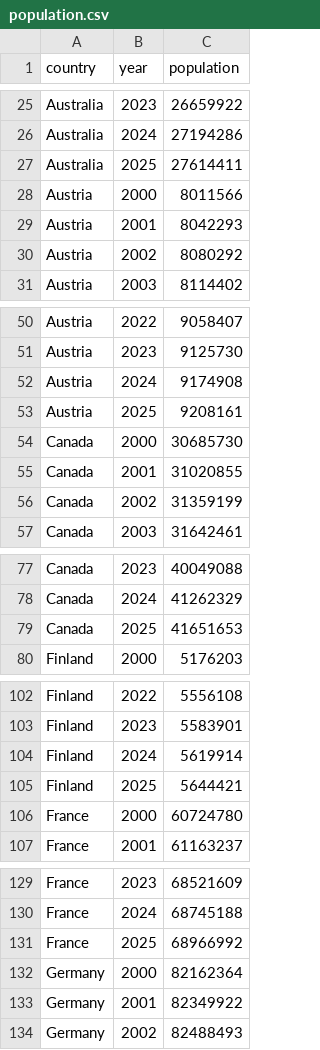
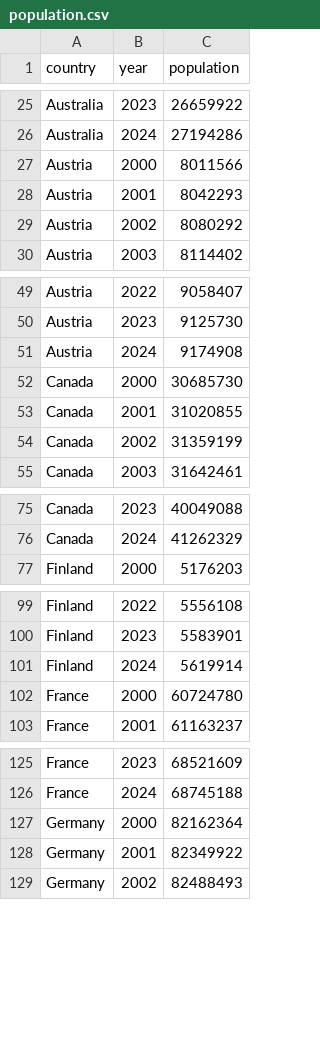
Before and after one commit to ntwnk/COS30045-Data-Visualisation-, a CSV file: project/data/population.csv, drawn as a sheet; only a part is shown, gaps mark what is left out; the diff covers the shown part only; the diff names each change by its address in the sheet, - before the commit and + after, or states it on an @@ line.

```diff
--- a/project/data/population.csv
+++ b/project/data/population.csv
-row 27: Australia | 2025 | 27614411
-row 53: Austria | 2025 | 9208161
-row 79: Canada | 2025 | 41651653
-row 105: Finland | 2025 | 5644421
-row 131: France | 2025 | 68966992
```
Also changed, not shown: 14 removed rows elsewhere in this file, project/data/health_expenditure.csv, project/data/life_expectancy.csv.
